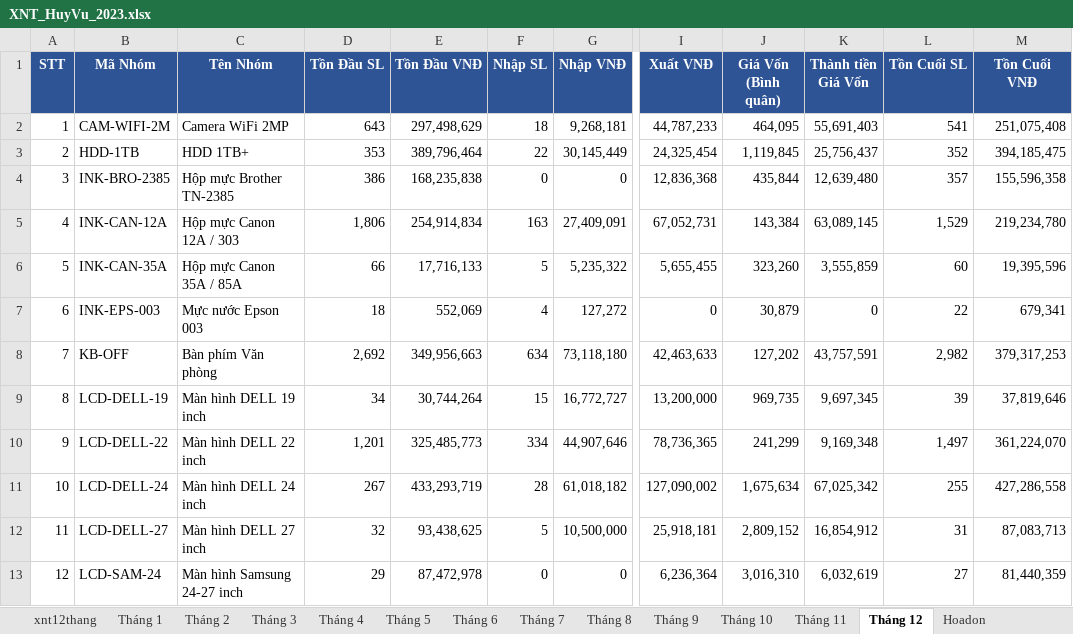
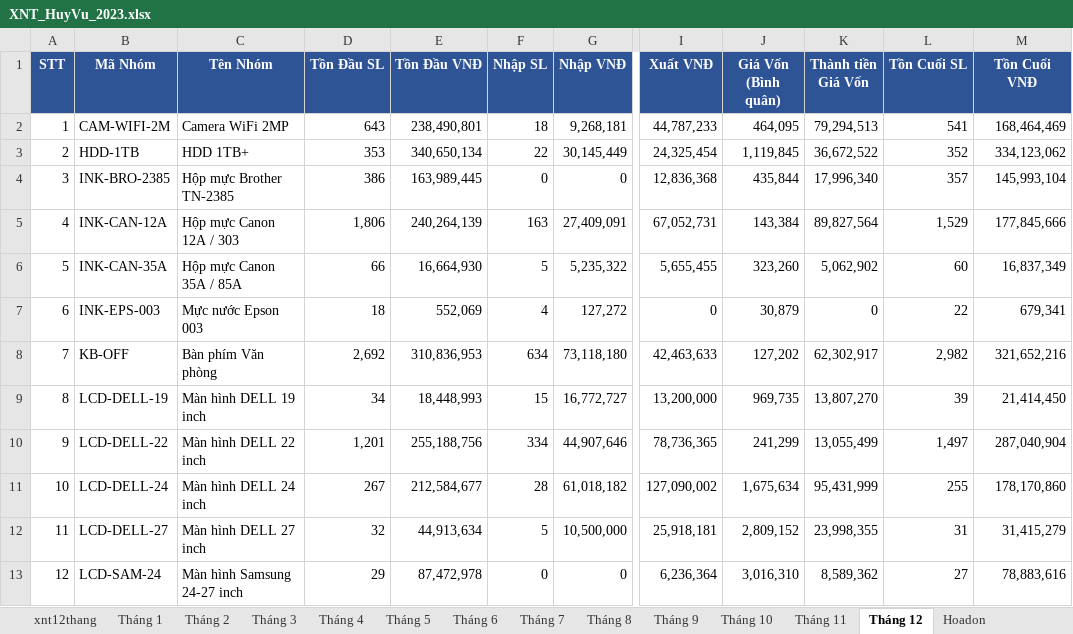
Before and after one commit to KataChannel/ragketoan, an Excel workbook: docs/huyvu/XNT_HuyVu_2023.xlsx, sheet Tháng 12, drawn as a sheet; only a part is shown, gaps mark what is left out; values as stored, in another font and other column widths than the file's, no borders; the diff covers the shown part only; the diff names each change by its address in the sheet, - before the commit and + after, or states it on an @@ line.

```diff
--- a/docs/huyvu/XNT_HuyVu_2023.xlsx (sheet Tháng 12)
+++ b/docs/huyvu/XNT_HuyVu_2023.xlsx (sheet Tháng 12)
-E2 (Tồn Đầu VNĐ): 297,498,629
+E2 (Tồn Đầu VNĐ): 238,490,801
-K2 (Thành tiền Giá Vốn): 55,691,403
+K2 (Thành tiền Giá Vốn): 79,294,513
-M2 (Tồn Cuối VNĐ): 251,075,408
+M2 (Tồn Cuối VNĐ): 168,464,469
-E3 (Tồn Đầu VNĐ): 389,796,464
+E3 (Tồn Đầu VNĐ): 340,650,134
-K3 (Thành tiền Giá Vốn): 25,756,437
+K3 (Thành tiền Giá Vốn): 36,672,522
-M3 (Tồn Cuối VNĐ): 394,185,475
+M3 (Tồn Cuối VNĐ): 334,123,062
-E4 (Tồn Đầu VNĐ): 168,235,838
+E4 (Tồn Đầu VNĐ): 163,989,445
-K4 (Thành tiền Giá Vốn): 12,639,480
+K4 (Thành tiền Giá Vốn): 17,996,340
-M4 (Tồn Cuối VNĐ): 155,596,358
+M4 (Tồn Cuối VNĐ): 145,993,104
-E5 (Tồn Đầu VNĐ): 254,914,834
+E5 (Tồn Đầu VNĐ): 240,264,139
-K5 (Thành tiền Giá Vốn): 63,089,145
+K5 (Thành tiền Giá Vốn): 89,827,564
-M5 (Tồn Cuối VNĐ): 219,234,780
+M5 (Tồn Cuối VNĐ): 177,845,666
-E6 (Tồn Đầu VNĐ): 17,716,133
+E6 (Tồn Đầu VNĐ): 16,664,930
-K6 (Thành tiền Giá Vốn): 3,555,859
+K6 (Thành tiền Giá Vốn): 5,062,902
-M6 (Tồn Cuối VNĐ): 19,395,596
+M6 (Tồn Cuối VNĐ): 16,837,349
-E8 (Tồn Đầu VNĐ): 349,956,663
+E8 (Tồn Đầu VNĐ): 310,836,953
-K8 (Thành tiền Giá Vốn): 43,757,591
+K8 (Thành tiền Giá Vốn): 62,302,917
-M8 (Tồn Cuối VNĐ): 379,317,253
+M8 (Tồn Cuối VNĐ): 321,652,216
-E9 (Tồn Đầu VNĐ): 30,744,264
+E9 (Tồn Đầu VNĐ): 18,448,993
-K9 (Thành tiền Giá Vốn): 9,697,345
+K9 (Thành tiền Giá Vốn): 13,807,270
-M9 (Tồn Cuối VNĐ): 37,819,646
+M9 (Tồn Cuối VNĐ): 21,414,450
-E10 (Tồn Đầu VNĐ): 325,485,773
+E10 (Tồn Đầu VNĐ): 255,188,756
-K10 (Thành tiền Giá Vốn): 9,169,348
+K10 (Thành tiền Giá Vốn): 13,055,499
-M10 (Tồn Cuối VNĐ): 361,224,070
+M10 (Tồn Cuối VNĐ): 287,040,904
-E11 (Tồn Đầu VNĐ): 433,293,719
+E11 (Tồn Đầu VNĐ): 212,584,677
-K11 (Thành tiền Giá Vốn): 67,025,342
+K11 (Thành tiền Giá Vốn): 95,431,999
-M11 (Tồn Cuối VNĐ): 427,286,558
+M11 (Tồn Cuối VNĐ): 178,170,860
-E12 (Tồn Đầu VNĐ): 93,438,625
+E12 (Tồn Đầu VNĐ): 44,913,634
-K12 (Thành tiền Giá Vốn): 16,854,912
+K12 (Thành tiền Giá Vốn): 23,998,355
-M12 (Tồn Cuối VNĐ): 87,083,713
+M12 (Tồn Cuối VNĐ): 31,415,279
-K13 (Thành tiền Giá Vốn): 6,032,619
+K13 (Thành tiền Giá Vốn): 8,589,362
-M13 (Tồn Cuối VNĐ): 81,440,359
+M13 (Tồn Cuối VNĐ): 78,883,616
```
Also changed, not shown: 1 added row, 1 removed row and 114 edited cells elsewhere in this sheet, sheet xnt12thang, sheet Tháng 11, sheet Tháng 10, sheet Tháng 9, sheet Tháng 8, sheet Tháng 7, 7 more sheets, 1 other file.
